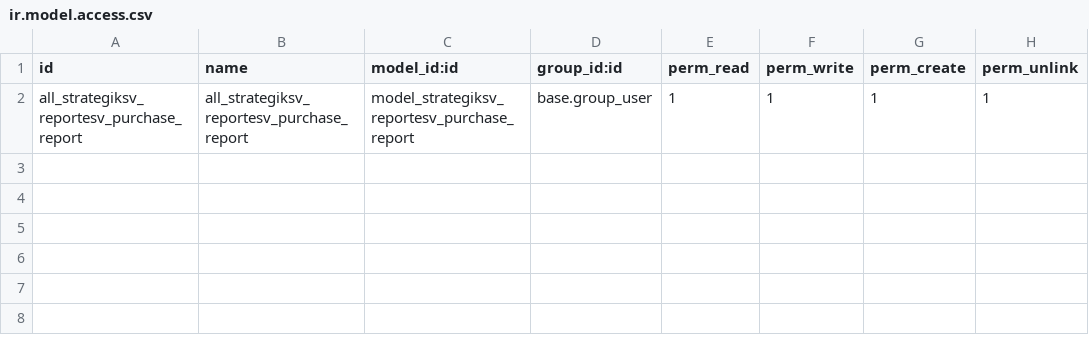
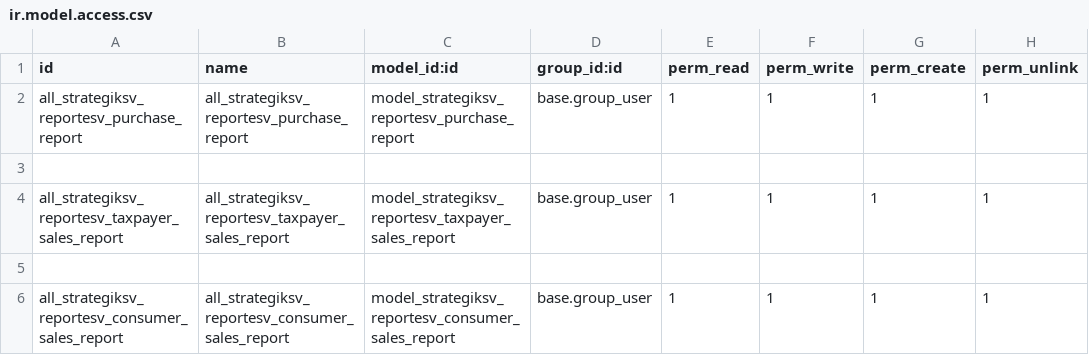
Before and after one commit to DalthonD/daltonOdoo, a CSV file: reportesv/reportesv/security/ir.model.access.csv, drawn as a sheet; the diff names each change by its address in the sheet, - before the commit and + after, or states it on an @@ line.

Commit message:
Creación de modelos y vistas
Se ha creado los modelos de ventas para contribuyente y consumidores y sus respectivas vistas strandars

```diff
--- a/reportesv/reportesv/security/ir.model.access.csv
+++ b/reportesv/reportesv/security/ir.model.access.csv
+row 3: (empty)
+row 4: all_strategiksv_reportesv_taxpayer_sales_report | all_strategiksv_reportesv_taxpayer_sales_report | model_strategiksv_reportesv_taxpayer_sales_report | base.group_user | 1 | 1 | 1 | 1
+row 5: (empty)
+row 6: all_strategiksv_reportesv_consumer_sales_report | all_strategiksv_reportesv_consumer_sales_report | model_strategiksv_reportesv_consumer_sales_report | base.group_user | 1 | 1 | 1 | 1
```
Also changed, not shown: 5 other files.
